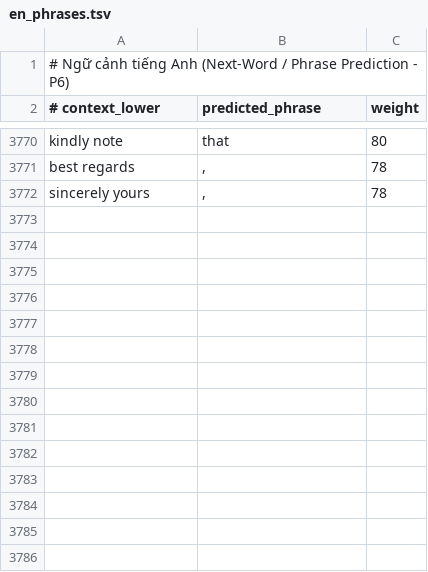
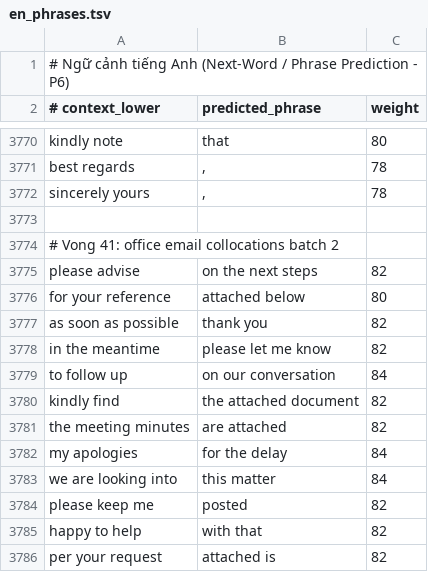
Before and after one commit to hunglinhpt/TextVN, a TSV file: data/en_phrases.tsv, drawn as a sheet; only a part is shown, gaps mark what is left out.

```diff
--- a/data/en_phrases.tsv
+++ b/data/en_phrases.tsv
@@ -3772 +3772,15 @@ best regards	,	78
 sincerely yours	,	78
+
+# Vong 41: office email collocations batch 2
+please advise	on the next steps	82
+for your reference	attached below	80
+as soon as possible	thank you	82
+in the meantime	please let me know	82
+to follow up	on our conversation	84
+kindly find	the attached document	82
+the meeting minutes	are attached	82
+my apologies	for the delay	84
+we are looking into	this matter	84
+please keep me	posted	82
+happy to help	with that	82
+per your request	attached is	82
```
Also changed, not shown: data/vn_phrases.tsv, 4 other files.
